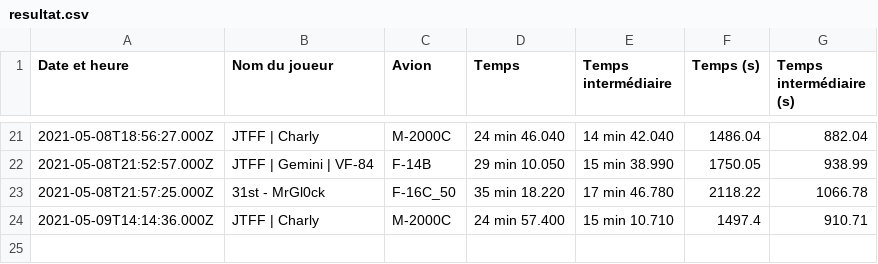
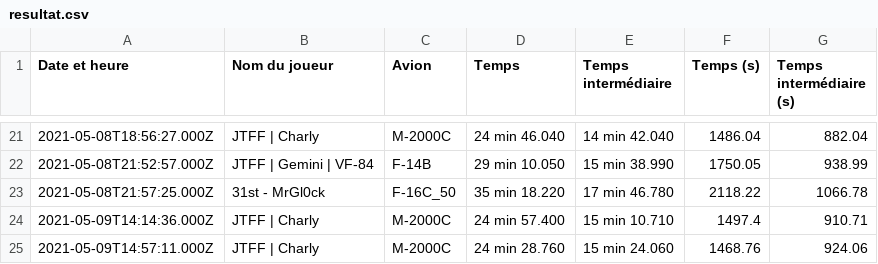
Before and after one commit to Cellules-Rapaces/Tanker-Party, a CSV file: data/resultat.csv, drawn as a sheet; only a part is shown, gaps mark what is left out.

```diff
--- a/data/resultat.csv
+++ b/data/resultat.csv
@@ -24 +24,2 @@ Date et heure,Nom du joueur,Avion,Temps,Temps intermédiaire,Temps (s),Temps int
 2021-05-09T14:14:36.000Z,JTFF | Charly,M-2000C,24 min 57.400,15 min 10.710,1497.4,910.71
+2021-05-09T14:57:11.000Z,JTFF | Charly,M-2000C,24 min 28.760,15 min 24.060,1468.76,924.06
```
Also changed, not shown: 4 other files.
